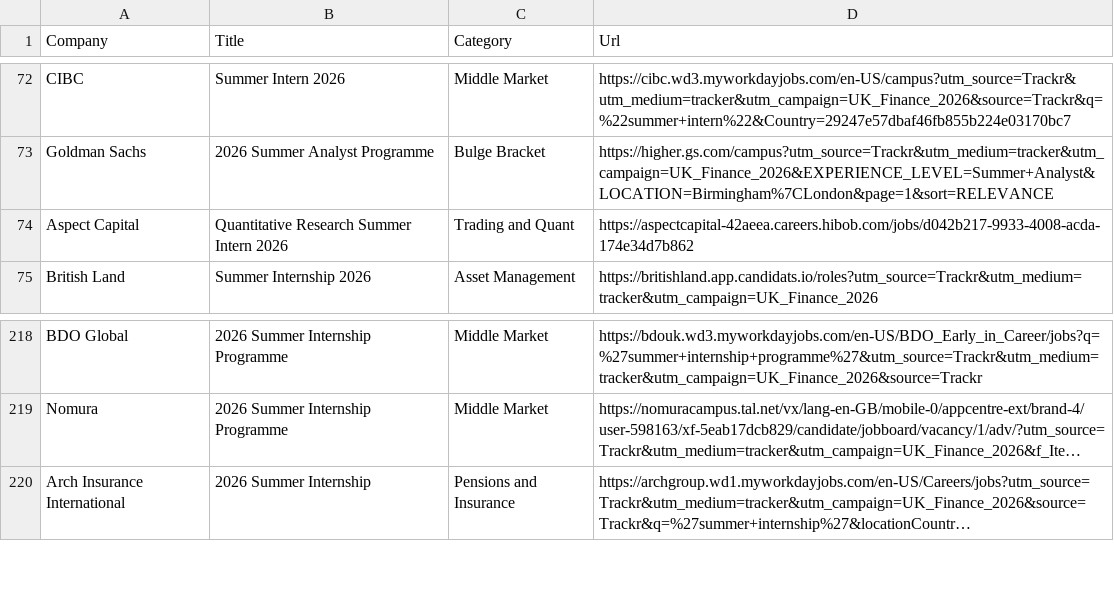
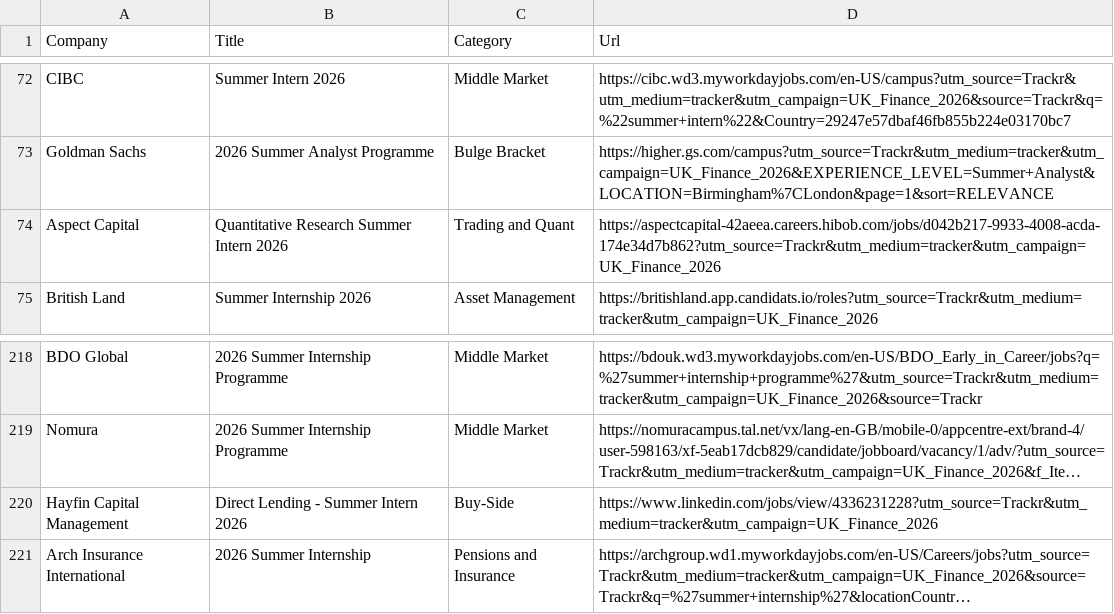
Before and after one commit to ludovicstvys/SummerIntern, a CSV file: processus_ouverts.csv, drawn as a sheet; only a part is shown, gaps mark what is left out; long unchanged cells end in …; the diff names each change by its address in the sheet, - before the commit and + after, or states it on an @@ line.

```diff
--- a/processus_ouverts.csv
+++ b/processus_ouverts.csv
-D74 (Url): https://aspectcapital-42aeea.careers.hibob.com/jobs/d042b217-9933-4008-acda-174e34d7b862
+D74 (Url): https://aspectcapital-42aeea.careers.hibob.com/jobs/d042b217-9933-4008-acda-174e34d7b862?utm_source=Trackr&utm_medium=tracker&utm_campaign=UK_Finance_2026
+row 220: Hayfin Capital Management | Direct Lending - Summer Intern 2026 | Buy-Side | https://www.linkedin.com/jobs/view/4336231228?utm_source=Trackr&utm_medium=tracker&utm_campaign=UK_Finance_2026
```
